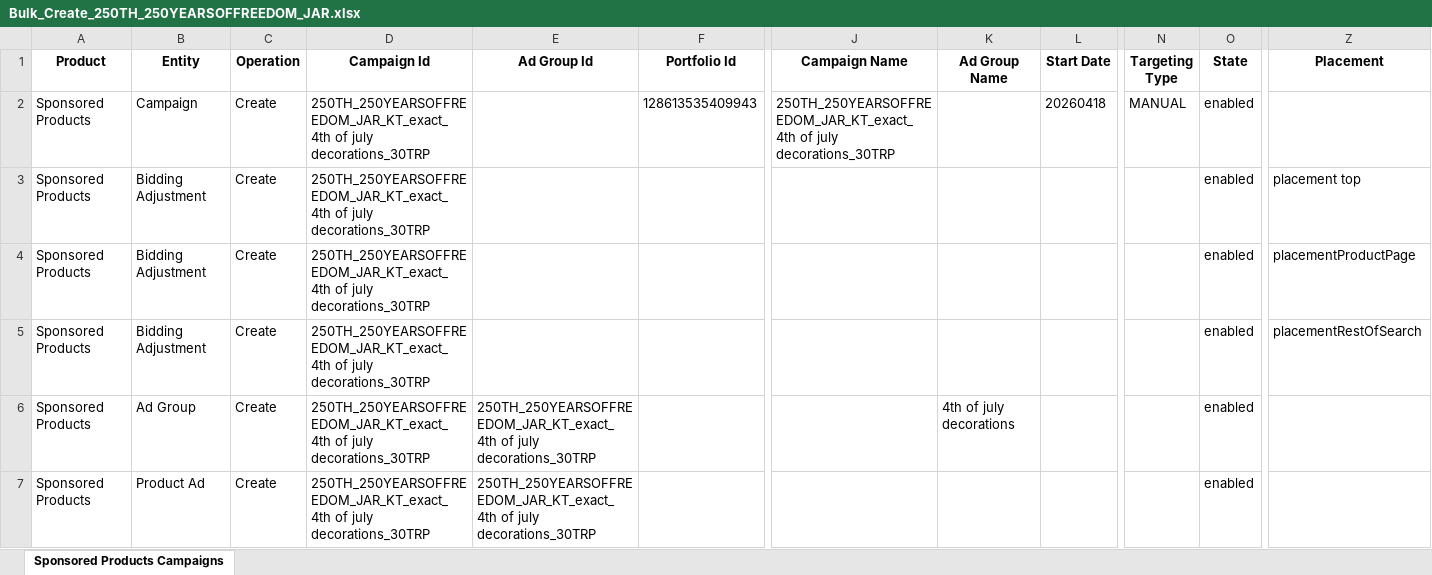
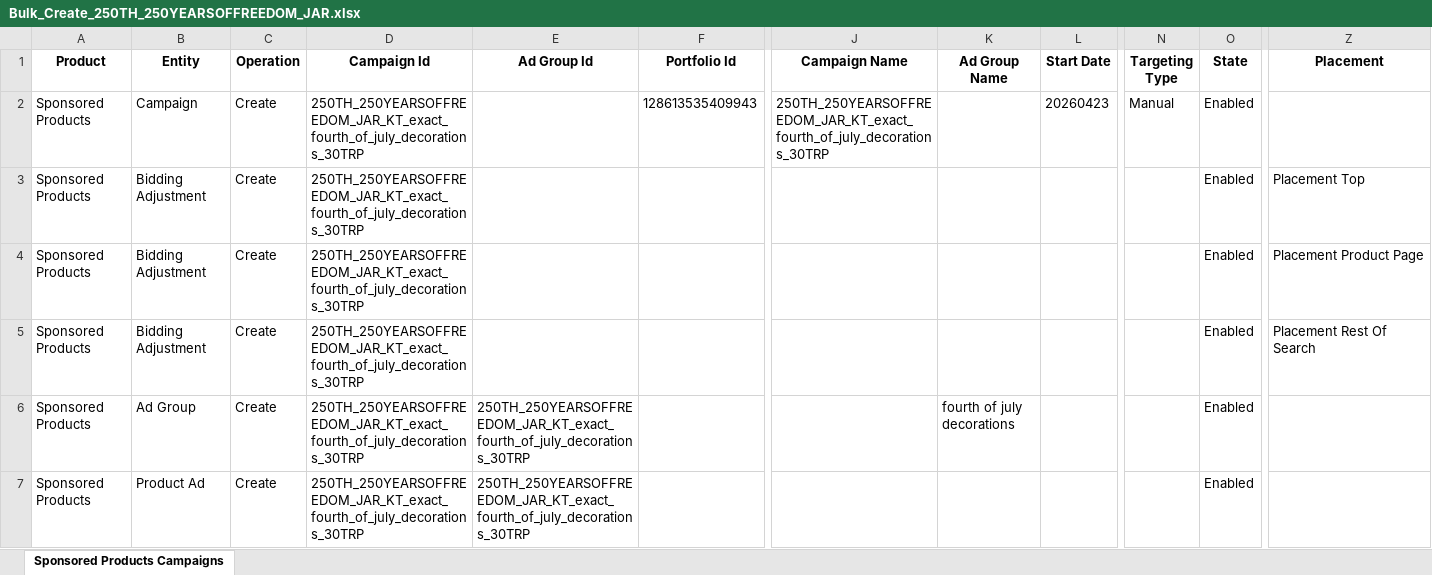
Before and after one commit to maotieumao419-del/amzads, an Excel workbook: C_mass_sop_factory/data/output/Bulk_Create_250TH_250YEARSOFFREEDOM_JAR.xlsx, sheet Sponsored Products Campaigns, drawn as a sheet; only a part is shown, gaps mark what is left out; values as stored, in another font and other column widths than the file's, no borders; the diff covers the shown part only; the diff names each change by its address in the sheet, - before the commit and + after, or states it on an @@ line.

```diff
--- a/C_mass_sop_factory/data/output/Bulk_Create_250TH_250YEARSOFFREEDOM_JAR.xlsx (sheet Sponsored Products Campaigns)
+++ b/C_mass_sop_factory/data/output/Bulk_Create_250TH_250YEARSOFFREEDOM_JAR.xlsx (sheet Sponsored Products Campaigns)
-D2:D7 (Campaign Id): 250TH_250YEARSOFFREEDOM_JAR_KT_exact_4th of july decorations_30TRP
+D2:D7 (Campaign Id): 250TH_250YEARSOFFREEDOM_JAR_KT_exact_fourth_of_july_decorations_30TRP
-J2 (Campaign Name): 250TH_250YEARSOFFREEDOM_JAR_KT_exact_4th of july decorations_30TRP
+J2 (Campaign Name): 250TH_250YEARSOFFREEDOM_JAR_KT_exact_fourth_of_july_decorations_30TRP
-L2 (Start Date): 20260418
+L2 (Start Date): 20260423
-N2 (Targeting Type): MANUAL
+N2 (Targeting Type): Manual
-O2:O7 (State): enabled
+O2:O7 (State): Enabled
-Z3 (Placement): placement top
+Z3 (Placement): Placement Top
-Z4 (Placement): placementProductPage
+Z4 (Placement): Placement Product Page
-Z5 (Placement): placementRestOfSearch
+Z5 (Placement): Placement Rest Of Search
-E6:E7 (Ad Group Id): 250TH_250YEARSOFFREEDOM_JAR_KT_exact_4th of july decorations_30TRP
+E6:E7 (Ad Group Id): 250TH_250YEARSOFFREEDOM_JAR_KT_exact_fourth_of_july_decorations_30TRP
-K6 (Ad Group Name): 4th of july decorations
+K6 (Ad Group Name): fourth of july decorations
```
Also changed, not shown: other rows of this sheet, C_mass_sop_factory/data/output/Bulk_Create_FATHERDAY_DADJOKEJAR.xlsx, 40 other files.
